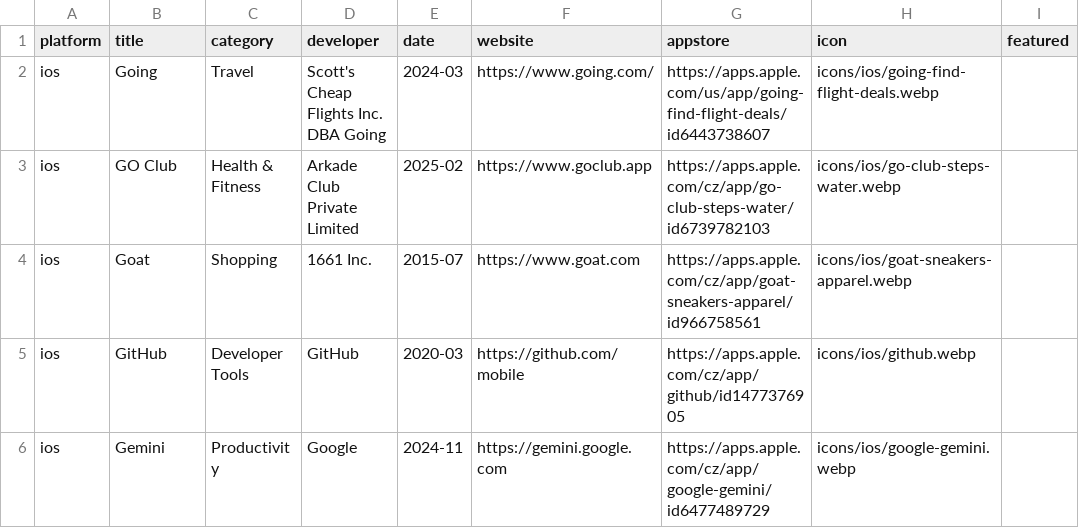
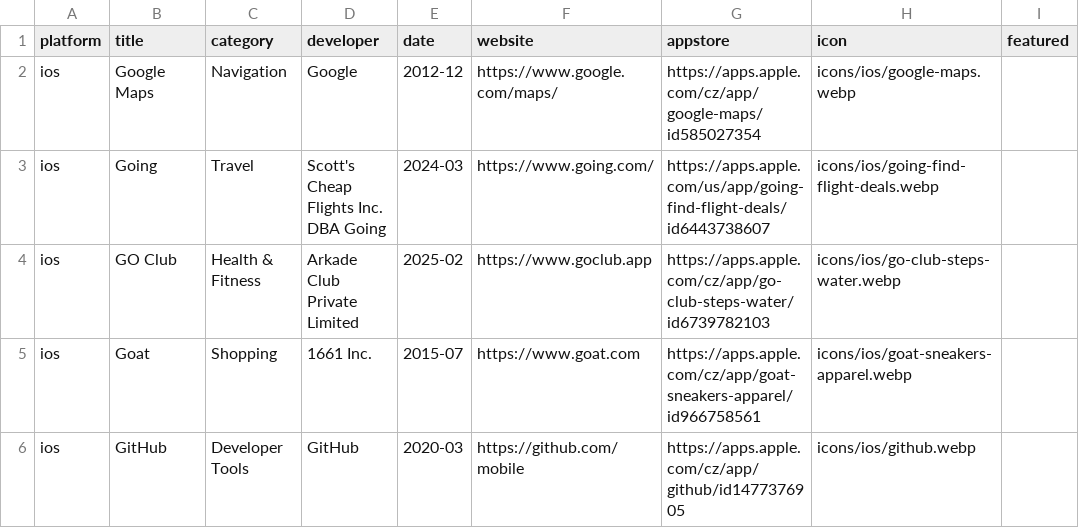
Before and after one commit to Manekenthe/IconSpace, a CSV file: data/apps.csv, drawn as a sheet; only a part is shown; the shorter side is filled out with more unchanged rows; the diff names each change by its address in the sheet, - before the commit and + after, or states it on an @@ line.

Commit message:
Update apps.csv

```diff
--- a/data/apps.csv
+++ b/data/apps.csv
+row 2: ios | Google Maps | Navigation | Google | 2012-12 | https://www.google.com/maps/ | https://apps.apple.com/cz/app/google-maps/id585027354 | icons/ios/google-maps.webp
```
